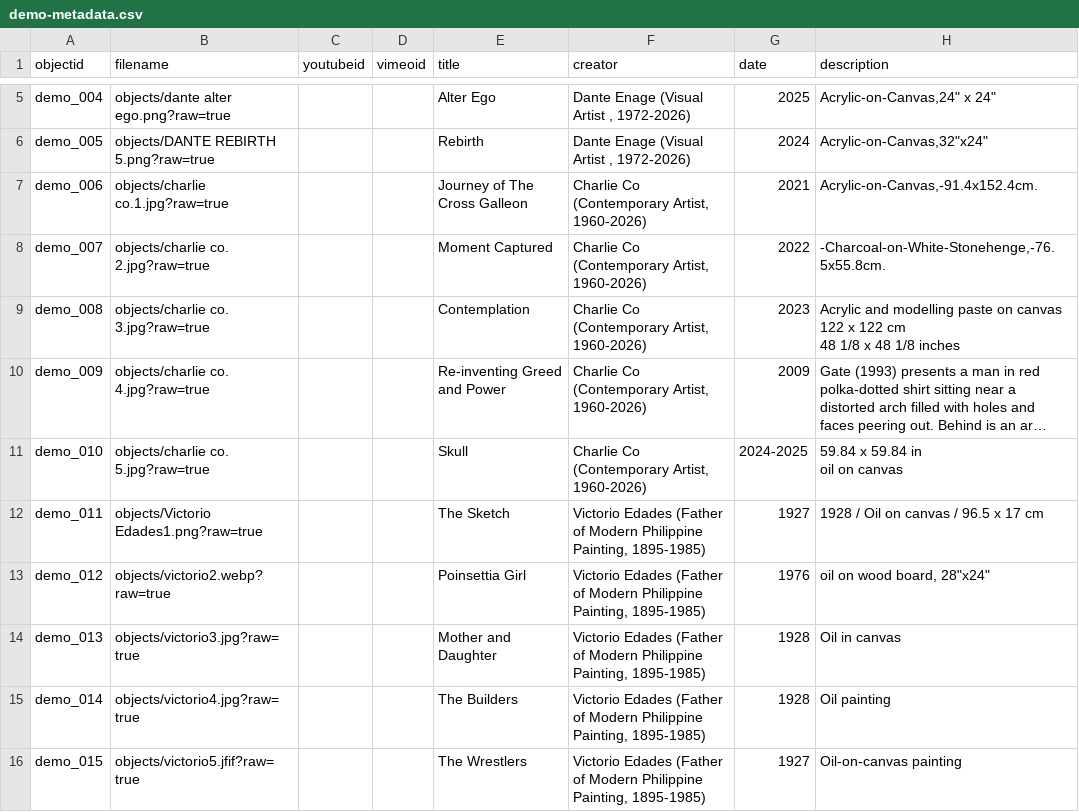
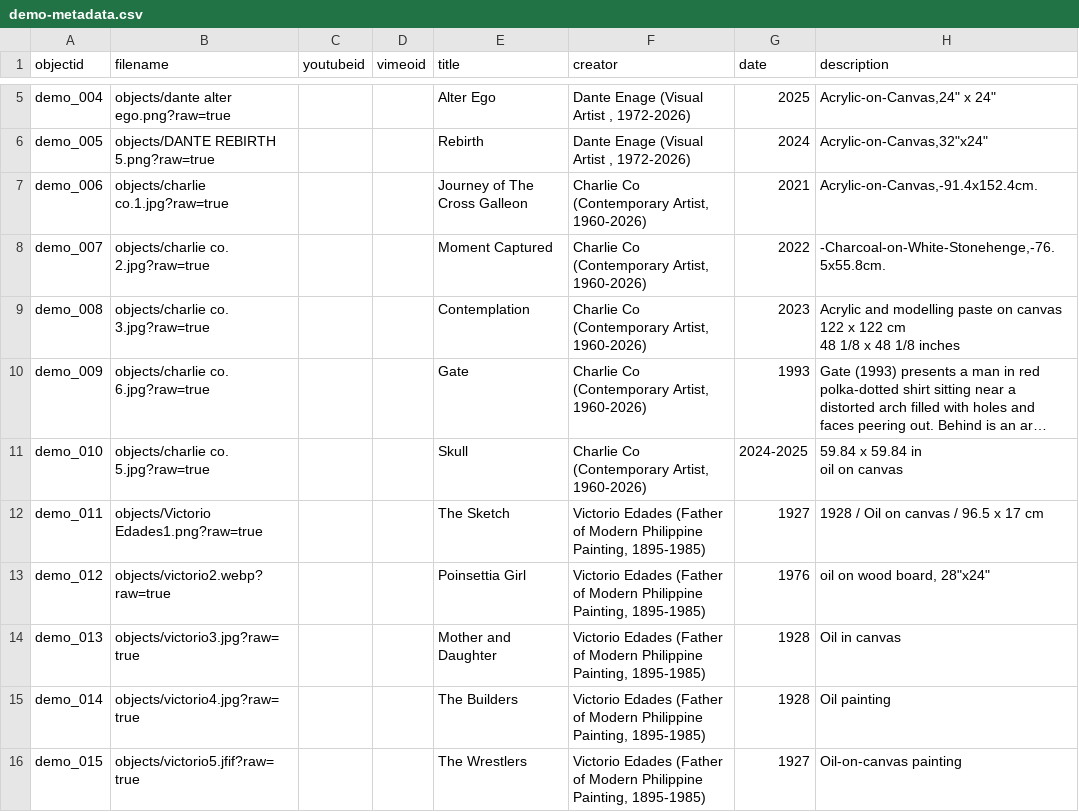
Before and after one commit to andreinonay-max/SampleActivity041126, a CSV file: _data/demo-metadata.csv, drawn as a sheet; only a part is shown, gaps mark what is left out; long unchanged cells end in …; the diff names each change by its address in the sheet, - before the commit and + after, or states it on an @@ line.

Commit message:
Add files via upload

```diff
--- a/_data/demo-metadata.csv
+++ b/_data/demo-metadata.csv
-B10 (filename): objects/charlie co. 4.jpg?raw=true
+B10 (filename): objects/charlie co. 6.jpg?raw=true
-E10 (title): Re-inventing Greed and Power
+E10 (title): Gate
-G10 (date): 2009
+G10 (date): 1993
```
